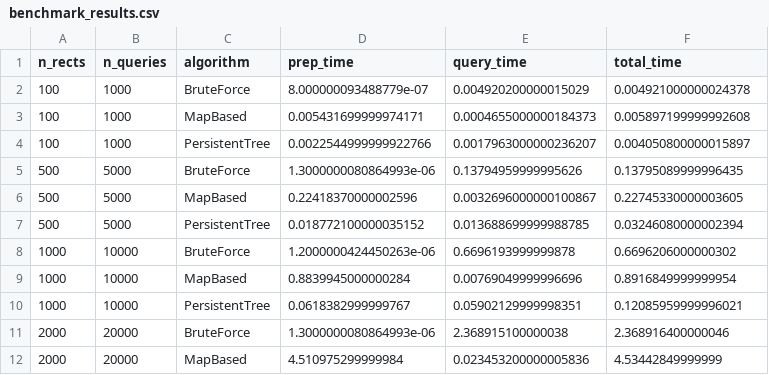
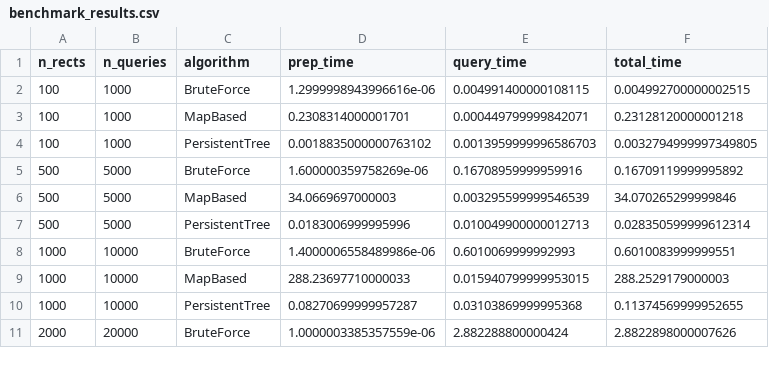
Before and after one commit to clinch0/lab2A, a CSV file: benchmark_results.csv, drawn as a sheet; only a part is shown; the diff covers the shown part only.

```diff
--- a/benchmark_results.csv
+++ b/benchmark_results.csv
@@ -1,12 +1,11 @@
 n_rects,n_queries,algorithm,prep_time,query_time,total_time
-100,1000,BruteForce,8.000000093488779e-07,0.004920200000015029,0.004921000000024378
-100,1000,MapBased,0.005431699999974171,0.0004655000000184373,0.005897199999992608
-100,1000,PersistentTree,0.0022544999999922766,0.0017963000000236207,0.004050800000015897
-500,5000,BruteForce,1.3000000080864993e-06,0.13794959999995626,0.13795089999996435
-500,5000,MapBased,0.22418370000002596,0.0032696000000100867,0.22745330000003605
-500,5000,PersistentTree,0.018772100000035152,0.013688699999988785,0.03246080000002394
-1000,10000,BruteForce,1.2000000424450263e-06,0.6696193999999878,0.6696206000000302
-1000,10000,MapBased,0.8839945000000284,0.00769049999996696,0.8916849999999954
-1000,10000,PersistentTree,0.0618382999999767,0.05902129999998351,0.12085959999996021
-2000,20000,BruteForce,1.3000000080864993e-06,2.368915100000038,2.368916400000046
-2000,20000,MapBased,4.510975299999984,0.023453200000005836,4.53442849999999
+100,1000,BruteForce,1.2999998943996616e-06,0.004991400000108115,0.004992700000002515
+100,1000,MapBased,0.2308314000001701,0.000449799999842071,0.23128120000001218
+100,1000,PersistentTree,0.0018835000000763102,0.0013959999996586703,0.0032794999997349805
+500,5000,BruteForce,1.600000359758269e-06,0.16708959999959916,0.16709119999995892
+500,5000,MapBased,34.0669697000003,0.003295599999546539,34.070265299999846
+500,5000,PersistentTree,0.0183006999995996,0.010049900000012713,0.028350599999612314
+1000,10000,BruteForce,1.4000006558489986e-06,0.6010069999992993,0.6010083999999551
+1000,10000,MapBased,288.23697710000033,0.015940799999953015,288.2529179000003
+1000,10000,PersistentTree,0.08270699999957287,0.03103869999995368,0.11374569999952655
+2000,20000,BruteForce,1.0000003385357559e-06,2.882288800000424,2.8822898000007626
```
Also changed, not shown: 2 removed rows and 27 edited cells elsewhere in this file, 4 other files.
